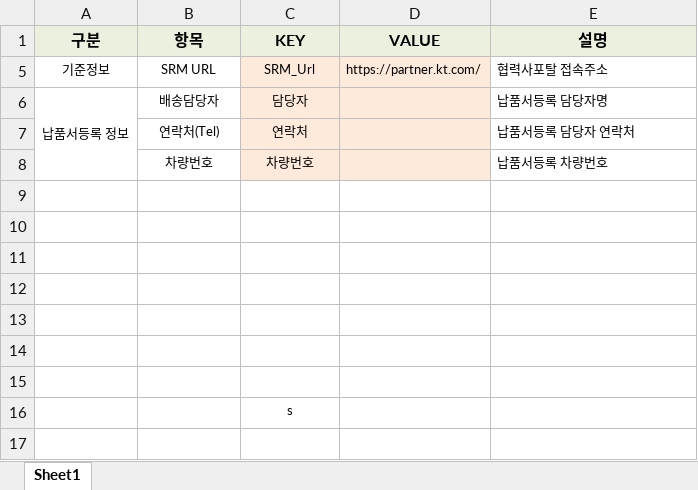
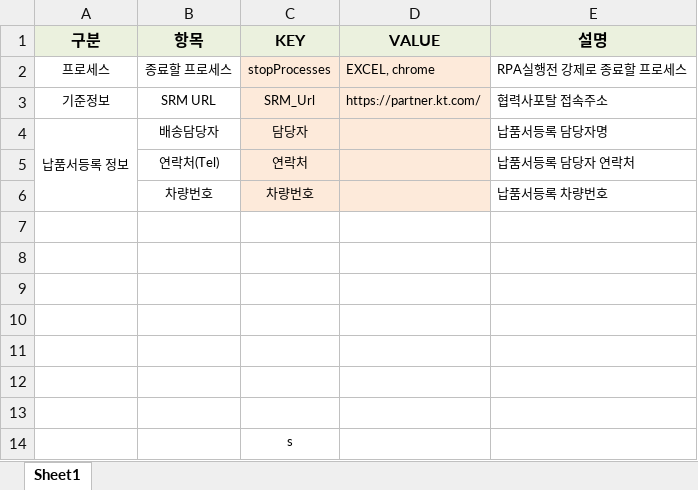
Before and after one commit to an2005m/Antbot_-, an Excel workbook: 물자업무 자동화_테스트/Config/물자_config.xlsx, sheet Sheet1, drawn as a sheet; values as stored, in another font and other column widths than the file's, no borders; the diff names each change by its address in the sheet, - before the commit and + after, or states it on an @@ line.

```diff
--- a/물자업무 자동화_테스트/Config/물자_config.xlsx (sheet Sheet1)
+++ b/물자업무 자동화_테스트/Config/물자_config.xlsx (sheet Sheet1)
+row 2: 프로세스 | 종료할 프로세스 | stopProcesses | EXCEL, chrome | RPA실행전 강제로 종료할 프로세스
```
Also changed, not shown: hidden cells, 물자업무 자동화_테스트/Config/신품화_Config.xlsx, 2 other files.
